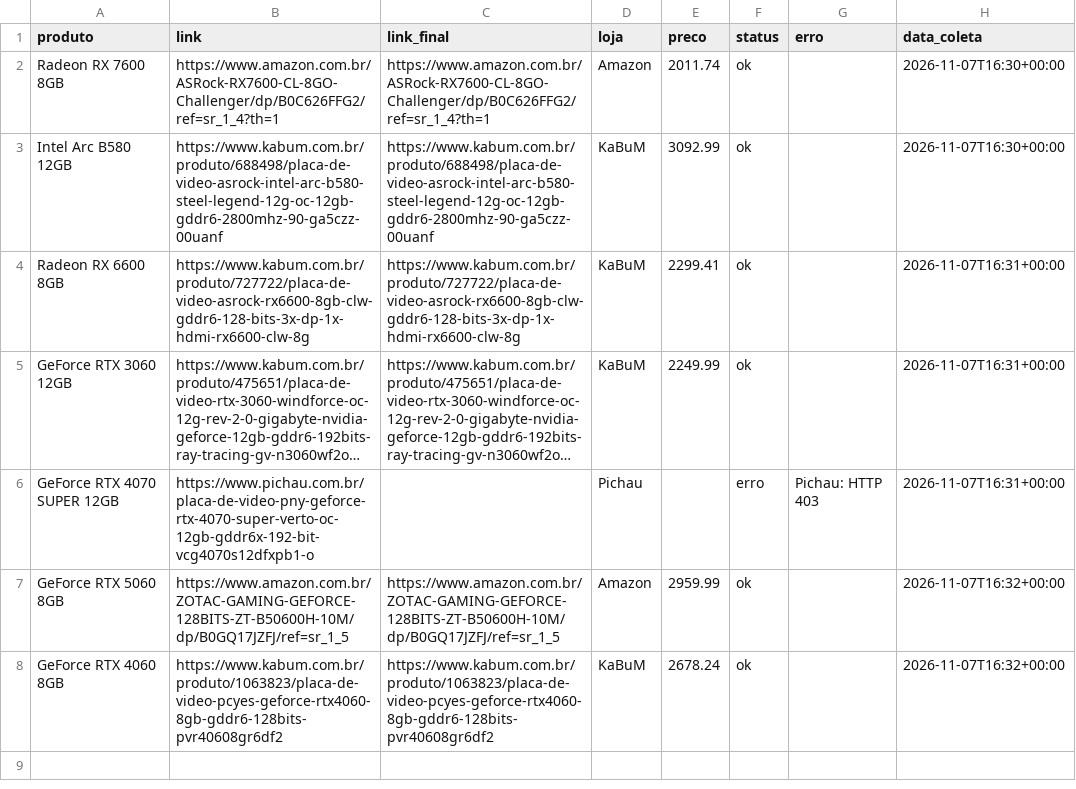
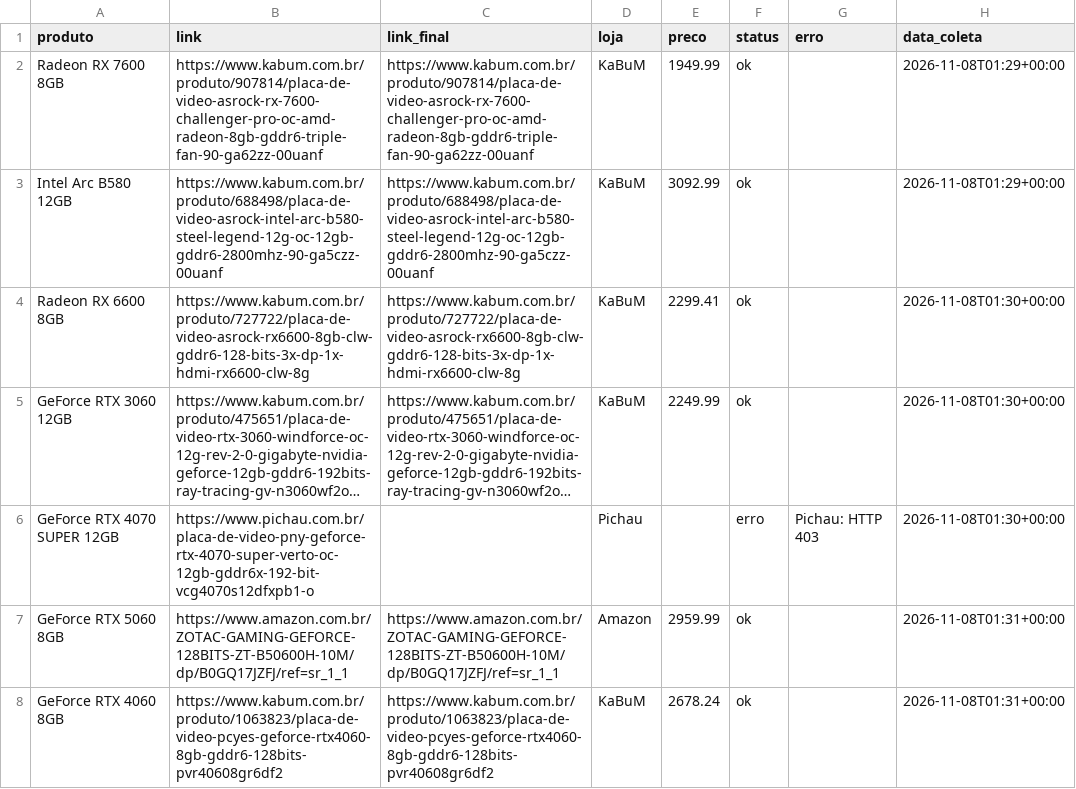
Before and after one commit to fabioconceicao22/radar-gpu-gamer-br, a CSV file: data/precos_coletados.csv, drawn as a sheet; long unchanged cells end in …; the diff names each change by its address in the sheet, - before the commit and + after, or states it on an @@ line.

```diff
--- a/data/precos_coletados.csv
+++ b/data/precos_coletados.csv
-B2 (link): https://www.amazon.com.br/ASRock-RX7600-CL-8GO-Challenger/dp/B0C626FFG2/ref=sr_1_4?th=1
+B2 (link): https://www.kabum.com.br/produto/907814/placa-de-video-asrock-rx-7600-challenger-pro-oc-amd-radeon-8gb-gddr6-triple-fan-90-ga62zz-00uanf
-C2 (link_final): https://www.amazon.com.br/ASRock-RX7600-CL-8GO-Challenger/dp/B0C626FFG2/ref=sr_1_4?th=1
+C2 (link_final): https://www.kabum.com.br/produto/907814/placa-de-video-asrock-rx-7600-challenger-pro-oc-amd-radeon-8gb-gddr6-triple-fan-90-ga62zz-00uanf
-D2 (loja): Amazon
+D2 (loja): KaBuM
-E2 (preco): 2011.74
+E2 (preco): 1949.99
-H2:H3 (data_coleta): 2026-11-07T16:30+00:00
+H2:H3 (data_coleta): 2026-11-08T01:29+00:00
-H4:H6 (data_coleta): 2026-11-07T16:31+00:00
+H4:H6 (data_coleta): 2026-11-08T01:30+00:00
-B7 (link): https://www.amazon.com.br/ZOTAC-GAMING-GEFORCE-128BITS-ZT-B50600H-10M/dp/B0GQ17JZFJ/ref=sr_1_5
+B7 (link): https://www.amazon.com.br/ZOTAC-GAMING-GEFORCE-128BITS-ZT-B50600H-10M/dp/B0GQ17JZFJ/ref=sr_1_1
-C7 (link_final): https://www.amazon.com.br/ZOTAC-GAMING-GEFORCE-128BITS-ZT-B50600H-10M/dp/B0GQ17JZFJ/ref=sr_1_5
+C7 (link_final): https://www.amazon.com.br/ZOTAC-GAMING-GEFORCE-128BITS-ZT-B50600H-10M/dp/B0GQ17JZFJ/ref=sr_1_1
-H7:H8 (data_coleta): 2026-11-07T16:32+00:00
+H7:H8 (data_coleta): 2026-11-08T01:31+00:00
```
